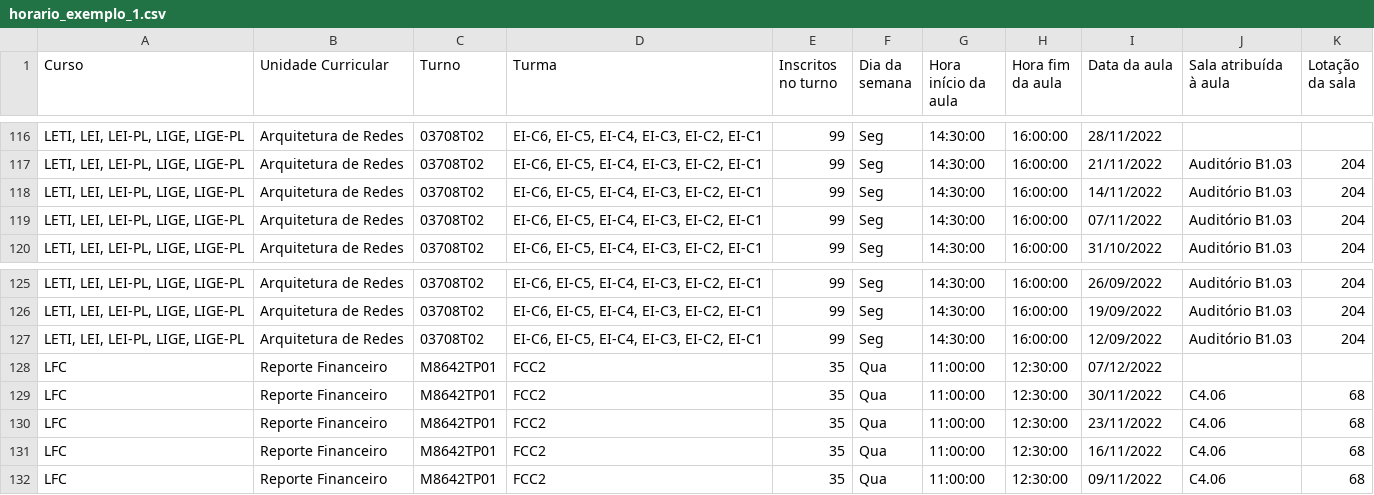
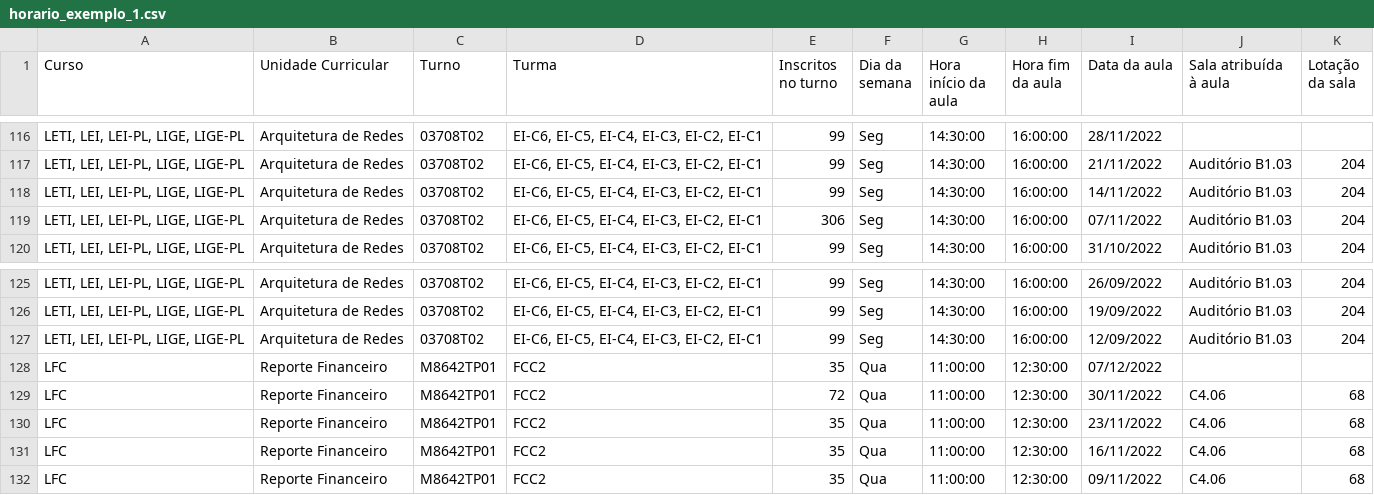
Before and after one commit to ES20232SemQuartaFeiraLEIGrupoE/ES-2023-2Sem-Quarta-Feira-LEI-GrupoE, a CSV file: SE-1.0/filesTest/horario_exemplo_1.csv, drawn as a sheet; only a part is shown, gaps mark what is left out.

```diff
--- a/SE-1.0/filesTest/horario_exemplo_1.csv
+++ b/SE-1.0/filesTest/horario_exemplo_1.csv
@@ -118,3 +118,3 @@ LETI, LEI, LEI-PL, LIGE, LIGE-PL;Arquitetura de Redes;03708T02;EI-C6, EI-C5, EI-
 LETI, LEI, LEI-PL, LIGE, LIGE-PL;Arquitetura de Redes;03708T02;EI-C6, EI-C5, EI-C4, EI-C3, EI-C2, EI-C1;99;Seg;14:30:00;16:00:00;14/11/2022;Auditório B1.03;204
-LETI, LEI, LEI-PL, LIGE, LIGE-PL;Arquitetura de Redes;03708T02;EI-C6, EI-C5, EI-C4, EI-C3, EI-C2, EI-C1;99;Seg;14:30:00;16:00:00;07/11/2022;Auditório B1.03;204
+LETI, LEI, LEI-PL, LIGE, LIGE-PL;Arquitetura de Redes;03708T02;EI-C6, EI-C5, EI-C4, EI-C3, EI-C2, EI-C1;306;Seg;14:30:00;16:00:00;07/11/2022;Auditório B1.03;204
 LETI, LEI, LEI-PL, LIGE, LIGE-PL;Arquitetura de Redes;03708T02;EI-C6, EI-C5, EI-C4, EI-C3, EI-C2, EI-C1;99;Seg;14:30:00;16:00:00;31/10/2022;Auditório B1.03;204
@@ -128,3 +128,3 @@ LETI, LEI, LEI-PL, LIGE, LIGE-PL;Arquitetura de Redes;03708T02;EI-C6, EI-C5, EI-
 LFC;Reporte Financeiro;M8642TP01;FCC2;35;Qua;11:00:00;12:30:00;07/12/2022;;
-LFC;Reporte Financeiro;M8642TP01;FCC2;35;Qua;11:00:00;12:30:00;30/11/2022;C4.06;68
+LFC;Reporte Financeiro;M8642TP01;FCC2;72;Qua;11:00:00;12:30:00;30/11/2022;C4.06;68
 LFC;Reporte Financeiro;M8642TP01;FCC2;35;Qua;11:00:00;12:30:00;23/11/2022;C4.06;68
```
Also changed, not shown: 4 other files.
